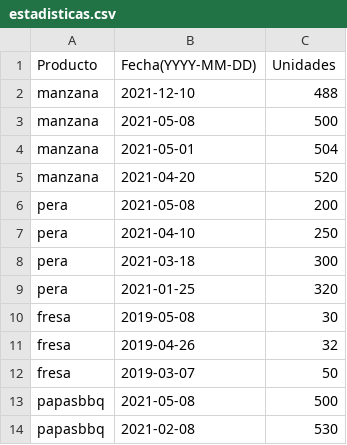
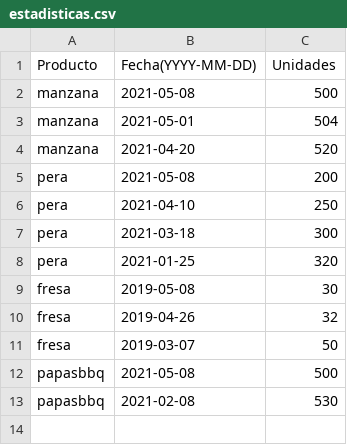
Before and after one commit to jjosorioc/Proyecto-DPOO, a CSV file: data/estadisticas.csv, drawn as a sheet; the diff names each change by its address in the sheet, - before the commit and + after, or states it on an @@ line.

Commit message:
Ajustes Graficos Producto

```diff
--- a/data/estadisticas.csv
+++ b/data/estadisticas.csv
-row 2: manzana | 2021-12-10 | 488
```
Also changed, not shown: 2 other files.
